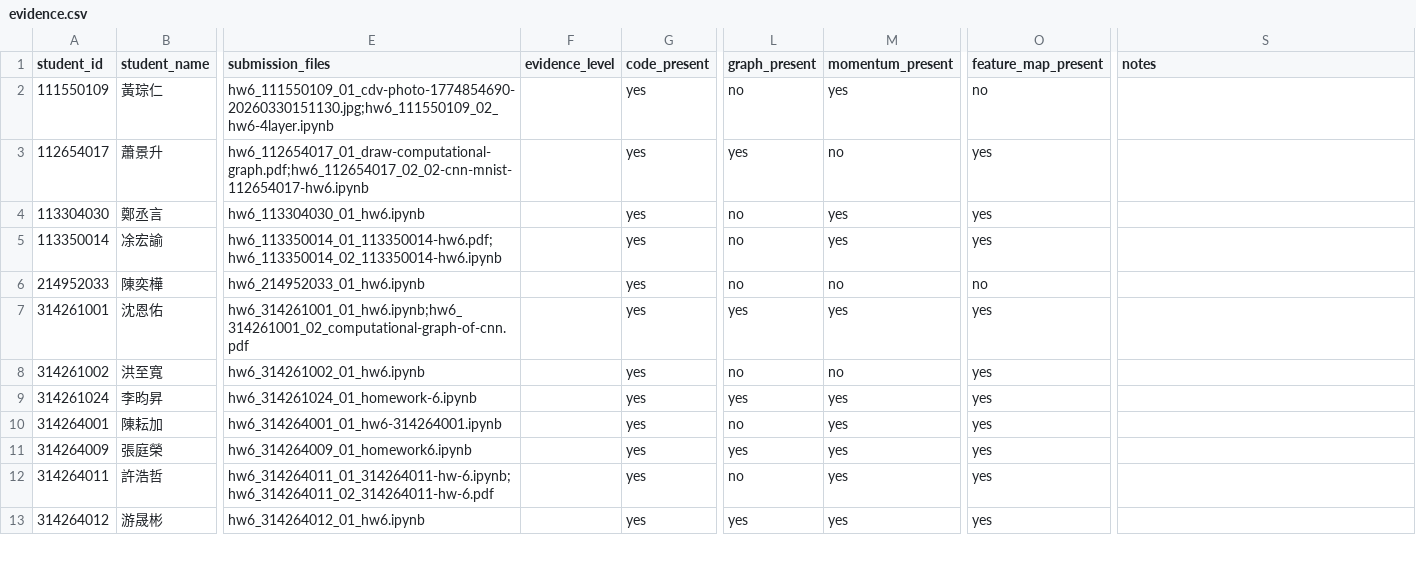
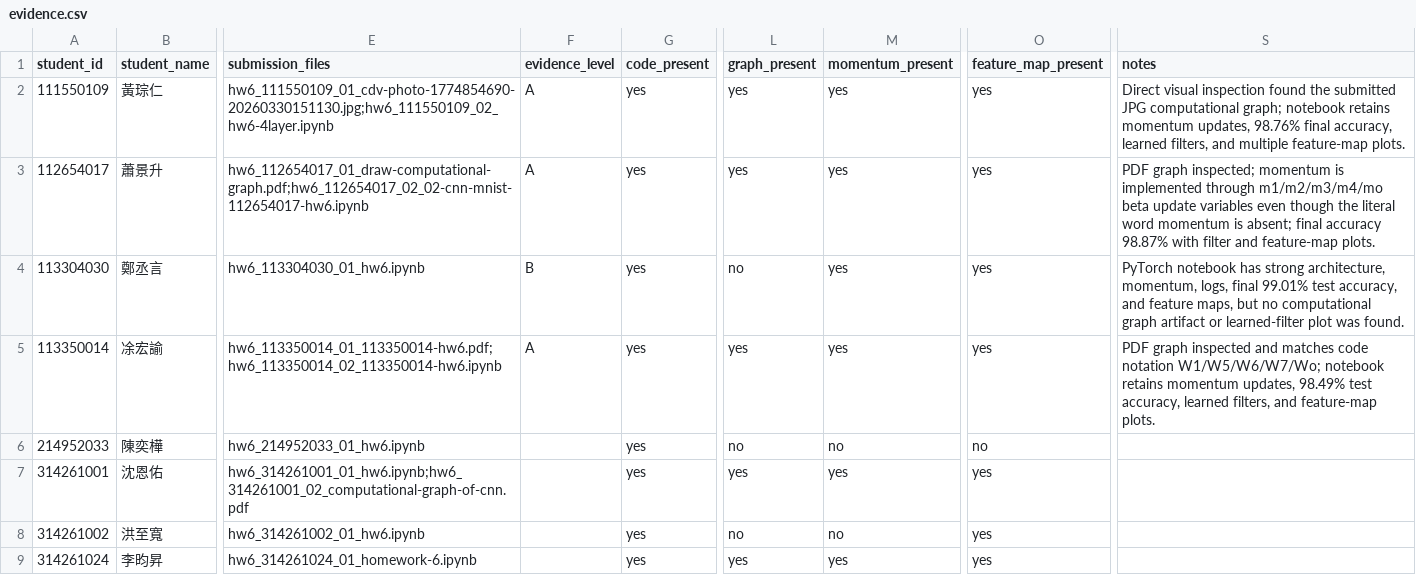
Before and after one commit to JasonLn0711/ns-practice-ta-grading-2026s, a CSV file: grading/hw6/evidence.csv, drawn as a sheet; only a part is shown, gaps mark what is left out; the shorter side is filled out with more unchanged rows; the diff names each change by its address in the sheet, - before the commit and + after, or states it on an @@ line.

```diff
--- a/grading/hw6/evidence.csv
+++ b/grading/hw6/evidence.csv
-F2:F3 (evidence_level): (empty)
+F2:F3 (evidence_level): A
-L2 (graph_present): no
+L2 (graph_present): yes
-O2 (feature_map_present): no
+O2 (feature_map_present): yes
-S2 (notes): (empty)
+S2 (notes): Direct visual inspection found the submitted JPG computational graph; notebook retains momentum updates, 98.76% final accuracy, learned filters, and multiple feature-map plots.
-M3 (momentum_present): no
+M3 (momentum_present): yes
-S3 (notes): (empty)
+S3 (notes): PDF graph inspected; momentum is implemented through m1/m2/m3/m4/mo beta update variables even though the literal word momentum is absent; final accuracy 98.87% with filter and feature-map plots.
-F4 (evidence_level): (empty)
+F4 (evidence_level): B
-S4 (notes): (empty)
+S4 (notes): PyTorch notebook has strong architecture, momentum, logs, final 99.01% test accuracy, and feature maps, but no computational graph artifact or learned-filter plot was found.
-F5 (evidence_level): (empty)
+F5 (evidence_level): A
-L5 (graph_present): no
+L5 (graph_present): yes
-S5 (notes): (empty)
+S5 (notes): PDF graph inspected and matches code notation W1/W5/W6/W7/Wo; notebook retains momentum updates, 98.49% test accuracy, learned filters, and feature-map plots.
```
Also changed, not shown: grading/hw6/scores.csv, 7 other files.
